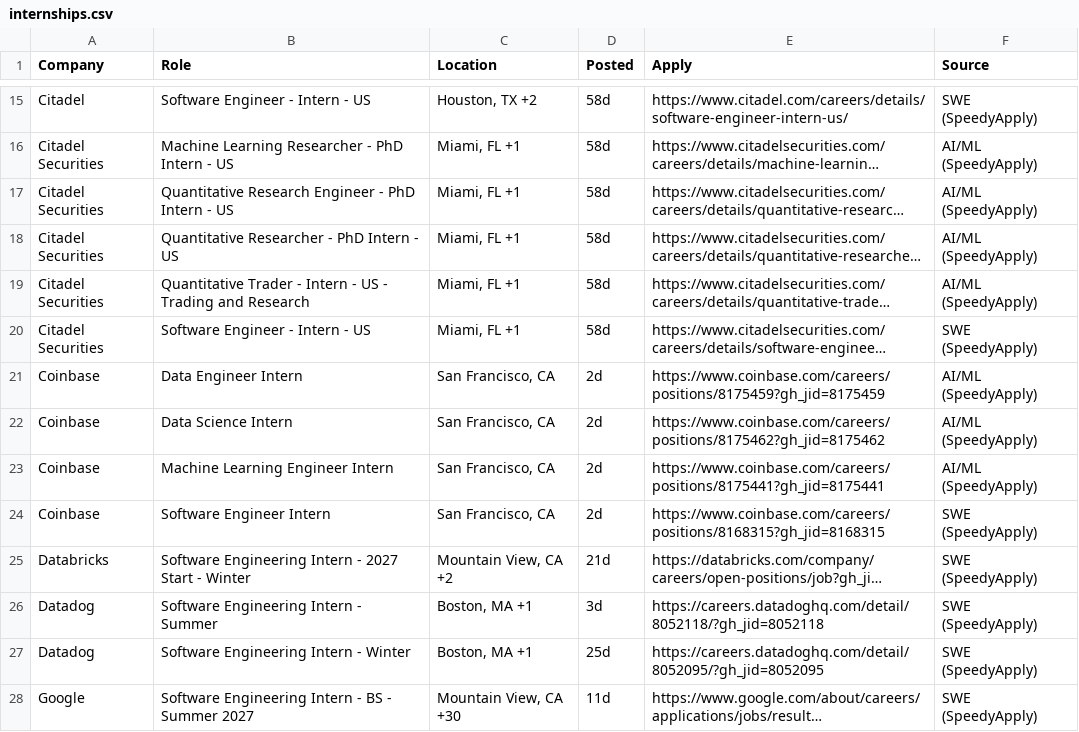
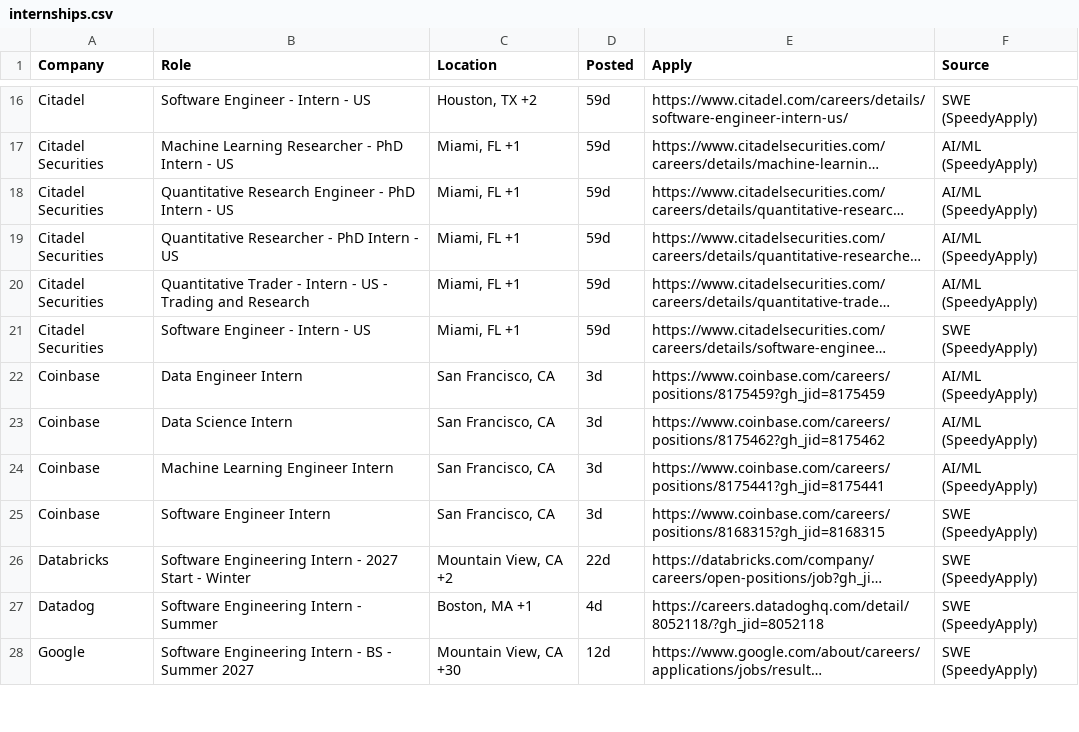
Before and after one commit to aryaanvig/internship-feed, a CSV file: output/internships.csv, drawn as a sheet; only a part is shown, gaps mark what is left out; long unchanged cells end in …; removed rows and columns are numbered as before the commit, all else as after; the diff covers the shown part only; the diff names each change by its address in the sheet, - before the commit and + after, or states it on an @@ line.

```diff
--- a/output/internships.csv
+++ b/output/internships.csv
-D16:D21 (Posted): 58d
+D16:D21 (Posted): 59d
-D22:D25 (Posted): 2d
+D22:D25 (Posted): 3d
-D26 (Posted): 21d
+D26 (Posted): 22d
-D27 (Posted): 3d
+D27 (Posted): 4d
-row 27: Datadog | Software Engineering Intern - Winter | Boston, MA +1 | 25d | https://careers.datadoghq.com/detail/8052095/?gh_jid=8052095 | SWE (SpeedyApply)
-D28 (Posted): 11d
+D28 (Posted): 12d
```
Also changed, not shown: 3 added rows, 2 removed rows and 64 edited cells elsewhere in this file, 1 other file.
